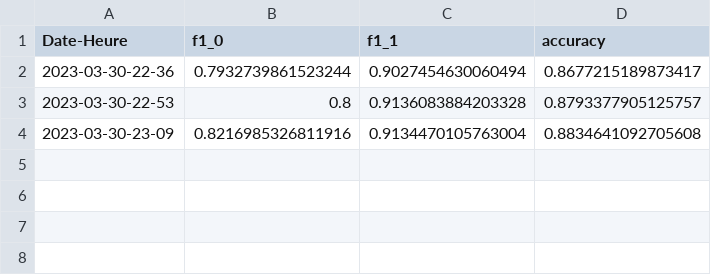
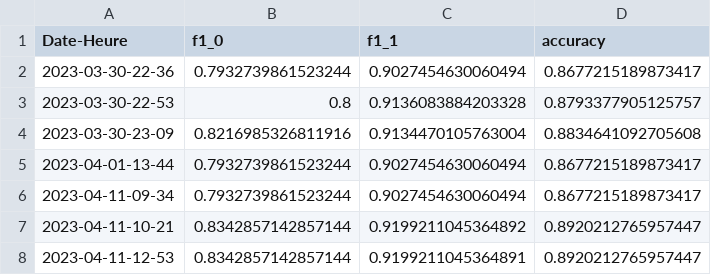
Before and after one commit to Fred-Zang/mlops_projet2, a CSV file: airflow/clean_data/reporting_GBC2.csv, drawn as a sheet; the diff names each change by its address in the sheet, - before the commit and + after, or states it on an @@ line.

```diff
--- a/airflow/clean_data/reporting_GBC2.csv
+++ b/airflow/clean_data/reporting_GBC2.csv
+row 5: 2023-04-01-13-44 | 0.7932739861523244 | 0.9027454630060494 | 0.8677215189873417
+row 6: 2023-04-11-09-34 | 0.7932739861523244 | 0.9027454630060494 | 0.8677215189873417
+row 7: 2023-04-11-10-21 | 0.8342857142857144 | 0.9199211045364892 | 0.8920212765957447
+row 8: 2023-04-11-12-53 | 0.8342857142857144 | 0.9199211045364891 | 0.8920212765957447
```
Also changed, not shown: airflow/clean_data/reporting_ANN.csv, airflow/clean_data/reporting_SVM.csv, 6 other files.
